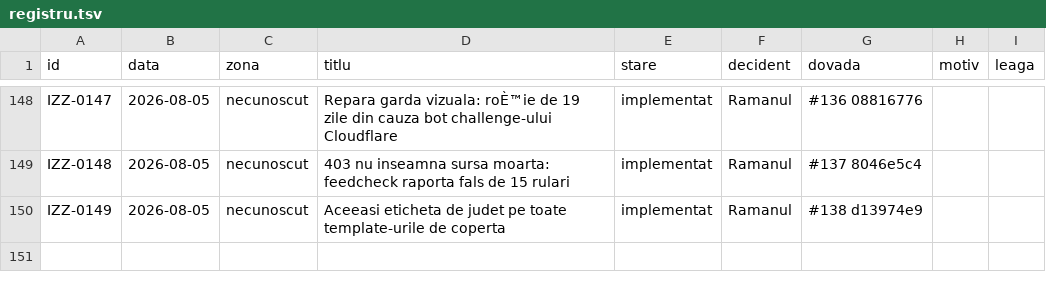
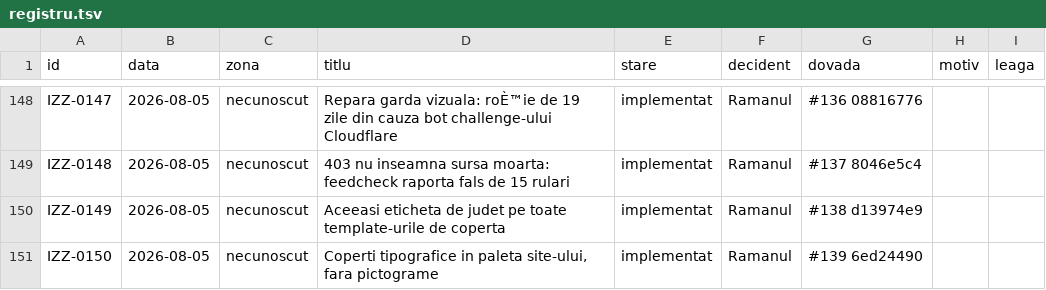
Before and after one commit to Ramanul/izz-ro, a TSV file: specs/registru.tsv, drawn as a sheet; only a part is shown, gaps mark what is left out.

Commit message:
chore(registru): sync PR #139

```diff
--- a/specs/registru.tsv
+++ b/specs/registru.tsv
@@ -150 +150,2 @@ IZZ-0148	2026-08-05	necunoscut	403 nu inseamna sursa moarta: feedcheck raporta f
 IZZ-0149	2026-08-05	necunoscut	Aceeasi eticheta de judet pe toate template-urile de coperta	implementat	Ramanul	#138 d13974e9		
+IZZ-0150	2026-08-05	necunoscut	Coperti tipografice in paleta site-ului, fara pictograme	implementat	Ramanul	#139 6ed24490		
```
